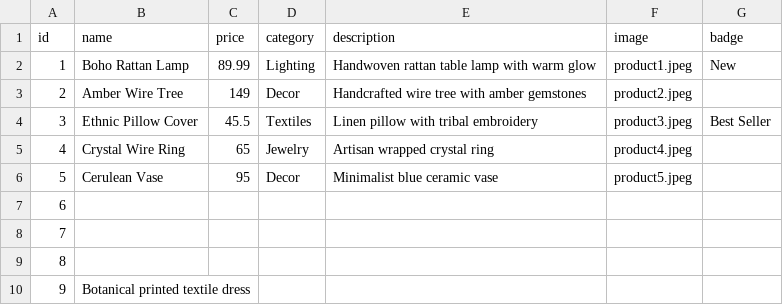
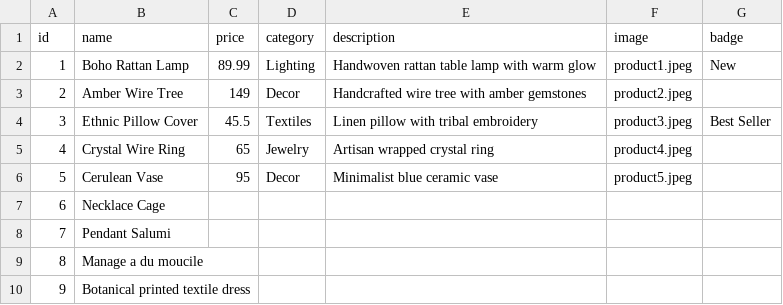
Before and after one commit to psdp210360/SheTrade_Template_01, a CSV file: Data/products.csv, drawn as a sheet.

Commit message:
Add files via upload

```diff
--- a/Data/products.csv
+++ b/Data/products.csv
@@ -6,5 +6,5 @@ id,name,price,category,description,image,badge
 5,Cerulean Vase,95,Decor,Minimalist blue ceramic vase,product5.jpeg,
-6,,,,,,
-7,,,,,,
-8,,,,,,
+6,Necklace Cage,,,,,
+7,Pendant Salumi,,,,,
+8,Manage a du moucile ,,,,,
 9,Botanical printed textile dress,,,,,
```
